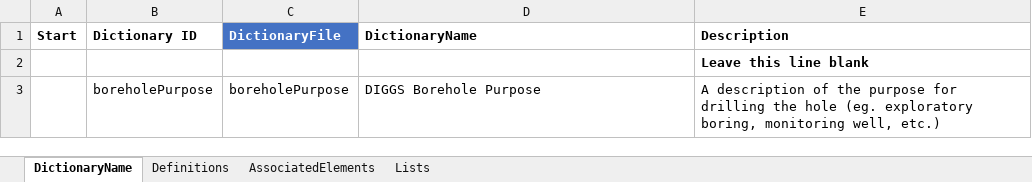
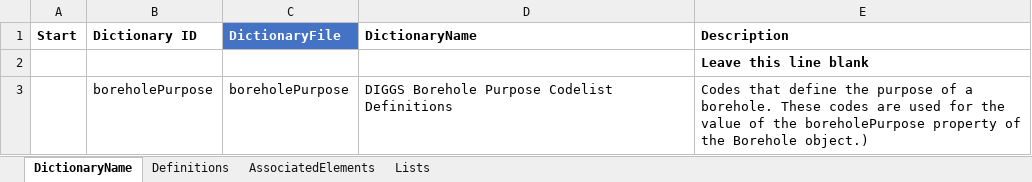
Before and after one commit to DIGGSml/def, an Excel workbook: Draft Excel Codelists/boreholePurpose.xlsx, sheet DictionaryName, drawn as a sheet; values as stored, in another font and other column widths than the file's, no borders; table styles not drawn; the diff names each change by its address in the sheet, - before the commit and + after, or states it on an @@ line.

Commit message:
Update borehole and sounding purpose codelists

```diff
--- a/Draft Excel Codelists/boreholePurpose.xlsx (sheet DictionaryName)
+++ b/Draft Excel Codelists/boreholePurpose.xlsx (sheet DictionaryName)
-D3 (DictionaryName): DIGGS Borehole Purpose
+D3 (DictionaryName): DIGGS Borehole Purpose Codelist Definitions
-E3 (Description): A description of the purpose for drilling the hole (eg. exploratory boring, monitoring well, etc.)
+E3 (Description): Codes that define the purpose of a borehole. These codes are used for the value of the boreholePurpose property of the Borehole object.)
```
Also changed, not shown: sheet Definitions, sheet AssociatedElements, Draft Excel Codelists/soundingPurpose.xlsx.
